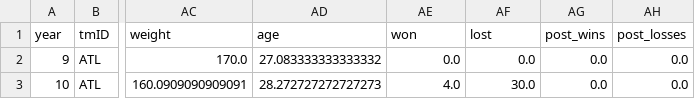
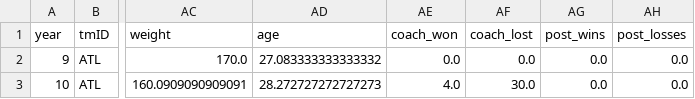
Before and after one commit to brunabrasil/FEUP-AC, a CSV file: Modified/modified_teams.csv, drawn as a sheet; only a part is shown, gaps mark what is left out; the diff names each change by its address in the sheet, - before the commit and + after, or states it on an @@ line.

```diff
--- a/Modified/modified_teams.csv
+++ b/Modified/modified_teams.csv
-AE1: won
+AE1: coach_won
-AF1: lost
+AF1: coach_lost
```
Also changed, not shown: 4 other files.
